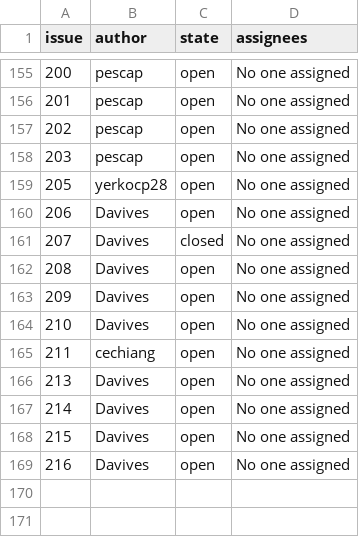
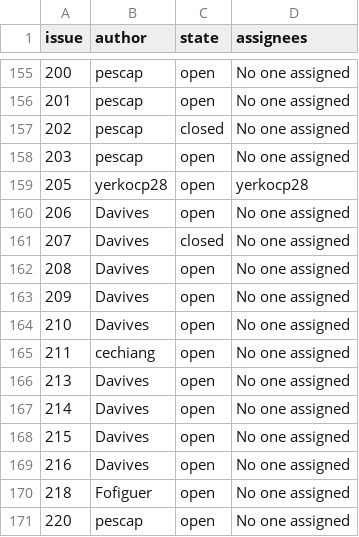
Before and after one commit to MauroBustos/WebScrapingMDS, a CSV file: producto3/issues.csv, drawn as a sheet; only a part is shown, gaps mark what is left out.

```diff
--- a/producto3/issues.csv
+++ b/producto3/issues.csv
@@ -156,5 +156,5 @@ issue,author,state,assignees
 201,pescap,open,No one assigned
-202,pescap,open,No one assigned
+202,pescap,closed,No one assigned
 203,pescap,open,No one assigned
-205,yerkocp28,open,No one assigned
+205,yerkocp28,open,yerkocp28
 206,Davives,open,No one assigned
@@ -169 +169,3 @@ issue,author,state,assignees
 216,Davives,open,No one assigned
+218,Fofiguer,open,No one assigned
+220,pescap,open,No one assigned
```
Also changed, not shown: 1 other file.
